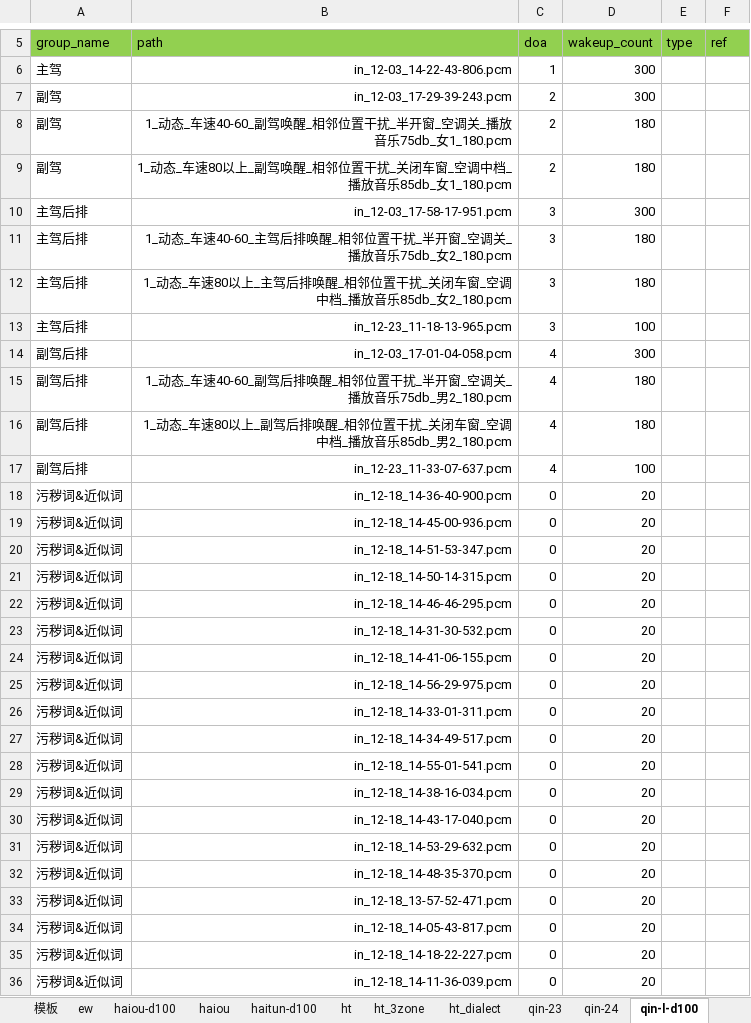
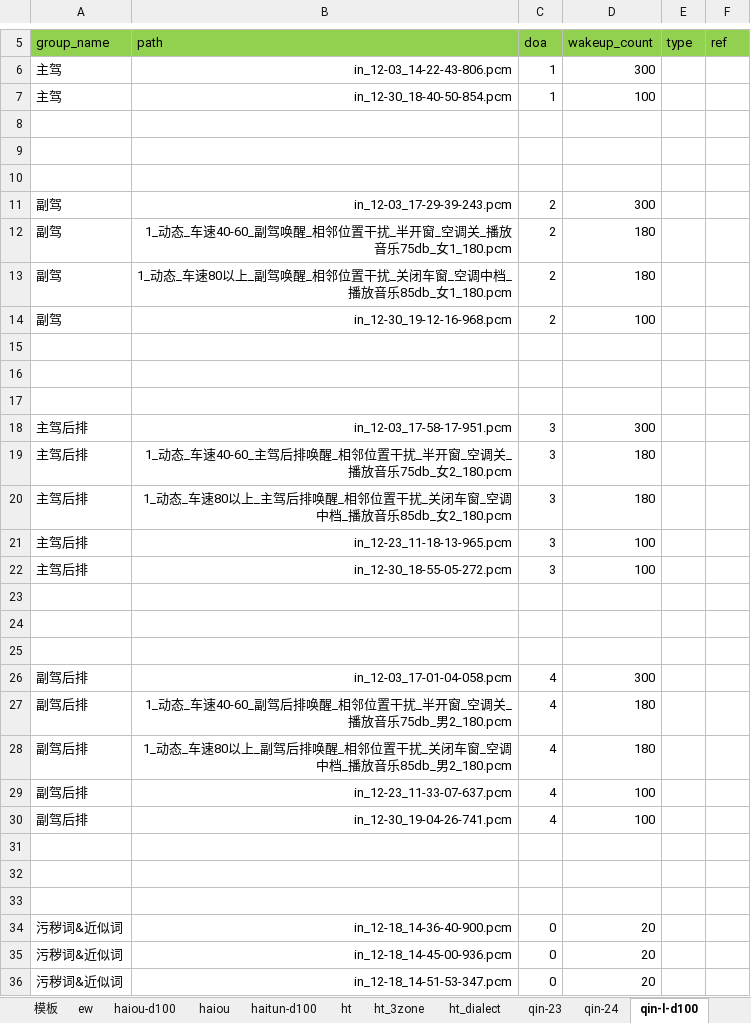
Before and after one commit to wyj365372704/car_audio_config, an Excel workbook: config_all.xlsx, sheet qin-l-d100, drawn as a sheet; only a part is shown, gaps mark what is left out; the shorter side is filled out with more unchanged rows; values as stored, in another font and other column widths than the file's, no borders; the diff names each change by its address in the sheet, - before the commit and + after, or states it on an @@ line.

Commit message:
更新秦Lev、HTdialect

```diff
--- a/config_all.xlsx (sheet qin-l-d100)
+++ b/config_all.xlsx (sheet qin-l-d100)
+row 7: 主驾 | in_12-30_18-40-50-854.pcm | 1 | 100
+row 8: (empty)
+row 9: (empty)
+row 10: (empty)
+row 14: 副驾 | in_12-30_19-12-16-968.pcm | 2 | 100
+row 15: (empty)
+row 16: (empty)
+row 17: (empty)
+row 22: 主驾后排 | in_12-30_18-55-05-272.pcm | 3 | 100
+row 23: (empty)
+row 24: (empty)
+row 25: (empty)
+row 30: 副驾后排 | in_12-30_19-04-26-741.pcm | 4 | 100
+row 31: (empty)
+row 32: (empty)
+row 33: (empty)
```
Also changed, not shown: sheet ht_dialect.
